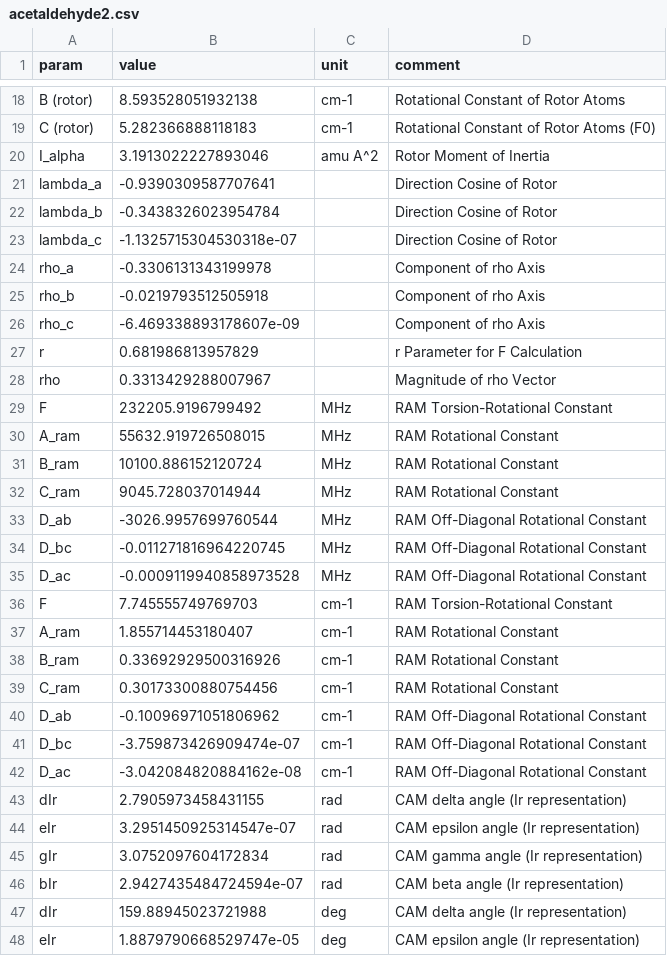
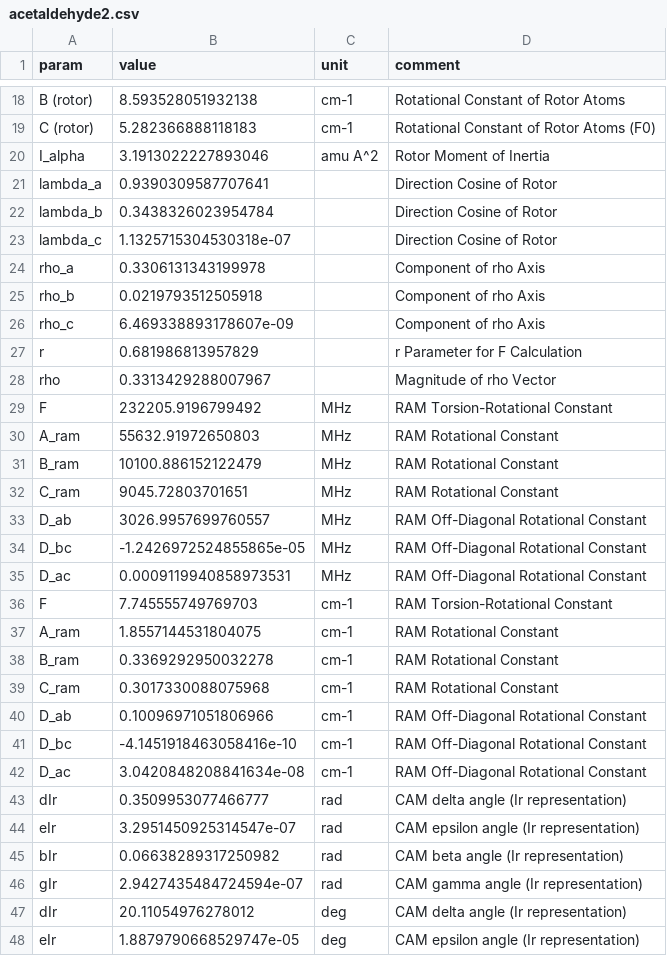
Before and after one commit to kncrabtree/moments, a CSV file: examples/acetaldehyde-subs/outputs/acetaldehyde2.csv, drawn as a sheet; only a part is shown, gaps mark what is left out; the diff covers the shown part only.

```diff
--- a/examples/acetaldehyde-subs/outputs/acetaldehyde2.csv
+++ b/examples/acetaldehyde-subs/outputs/acetaldehyde2.csv
@@ -20,8 +20,8 @@ C (rotor),5.282366888118183,cm-1,Rotational Constant of Rotor Atoms (F0)
 I_alpha,3.1913022227893046,amu A^2,Rotor Moment of Inertia
-lambda_a,-0.9390309587707641,,Direction Cosine of Rotor
-lambda_b,-0.3438326023954784,,Direction Cosine of Rotor
-lambda_c,-1.1325715304530318e-07,,Direction Cosine of Rotor
-rho_a,-0.3306131343199978,,Component of rho Axis
-rho_b,-0.0219793512505918,,Component of rho Axis
-rho_c,-6.469338893178607e-09,,Component of rho Axis
+lambda_a,0.9390309587707641,,Direction Cosine of Rotor
+lambda_b,0.3438326023954784,,Direction Cosine of Rotor
+lambda_c,1.1325715304530318e-07,,Direction Cosine of Rotor
+rho_a,0.3306131343199978,,Component of rho Axis
+rho_b,0.0219793512505918,,Component of rho Axis
+rho_c,6.469338893178607e-09,,Component of rho Axis
 r,0.681986813957829,,r Parameter for F Calculation
@@ -29,20 +29,20 @@ rho,0.3313429288007967,,Magnitude of rho Vector
 F,232205.9196799492,MHz,RAM Torsion-Rotational Constant
-A_ram,55632.919726508015,MHz,RAM Rotational Constant
-B_ram,10100.886152120724,MHz,RAM Rotational Constant
-C_ram,9045.728037014944,MHz,RAM Rotational Constant
-D_ab,-3026.9957699760544,MHz,RAM Off-Diagonal Rotational Constant
-D_bc,-0.011271816964220745,MHz,RAM Off-Diagonal Rotational Constant
-D_ac,-0.0009119940858973528,MHz,RAM Off-Diagonal Rotational Constant
+A_ram,55632.91972650803,MHz,RAM Rotational Constant
+B_ram,10100.886152122479,MHz,RAM Rotational Constant
+C_ram,9045.72803701651,MHz,RAM Rotational Constant
+D_ab,3026.9957699760557,MHz,RAM Off-Diagonal Rotational Constant
+D_bc,-1.2426972524855865e-05,MHz,RAM Off-Diagonal Rotational Constant
+D_ac,0.0009119940858973531,MHz,RAM Off-Diagonal Rotational Constant
 F,7.745555749769703,cm-1,RAM Torsion-Rotational Constant
-A_ram,1.855714453180407,cm-1,RAM Rotational Constant
-B_ram,0.33692929500316926,cm-1,RAM Rotational Constant
-C_ram,0.30173300880754456,cm-1,RAM Rotational Constant
-D_ab,-0.10096971051806962,cm-1,RAM Off-Diagonal Rotational Constant
-D_bc,-3.759873426909474e-07,cm-1,RAM Off-Diagonal Rotational Constant
-D_ac,-3.042084820884162e-08,cm-1,RAM Off-Diagonal Rotational Constant
-dIr,2.7905973458431155,rad,CAM delta angle (Ir representation)
+A_ram,1.8557144531804075,cm-1,RAM Rotational Constant
+B_ram,0.3369292950032278,cm-1,RAM Rotational Constant
+C_ram,0.3017330088075968,cm-1,RAM Rotational Constant
+D_ab,0.10096971051806966,cm-1,RAM Off-Diagonal Rotational Constant
+D_bc,-4.1451918463058416e-10,cm-1,RAM Off-Diagonal Rotational Constant
+D_ac,3.0420848208841634e-08,cm-1,RAM Off-Diagonal Rotational Constant
+dIr,0.3509953077466777,rad,CAM delta angle (Ir representation)
 eIr,3.2951450925314547e-07,rad,CAM epsilon angle (Ir representation)
-gIr,3.0752097604172834,rad,CAM gamma angle (Ir representation)
-bIr,2.9427435484724594e-07,rad,CAM beta angle (Ir representation)
-dIr,159.88945023721988,deg,CAM delta angle (Ir representation)
+bIr,0.06638289317250982,rad,CAM beta angle (Ir representation)
+gIr,2.9427435484724594e-07,rad,CAM gamma angle (Ir representation)
+dIr,20.11054976278012,deg,CAM delta angle (Ir representation)
 eIr,1.8879790668529747e-05,deg,CAM epsilon angle (Ir representation)
```
Also changed, not shown: 11 added rows, 11 removed rows and 21 edited cells elsewhere in this file, examples/acetaldehyde-subs/acetaldehyde-all.csv, examples/acetaldehyde-subs/outputs/acetaldehyde3.csv, 47 other files.
